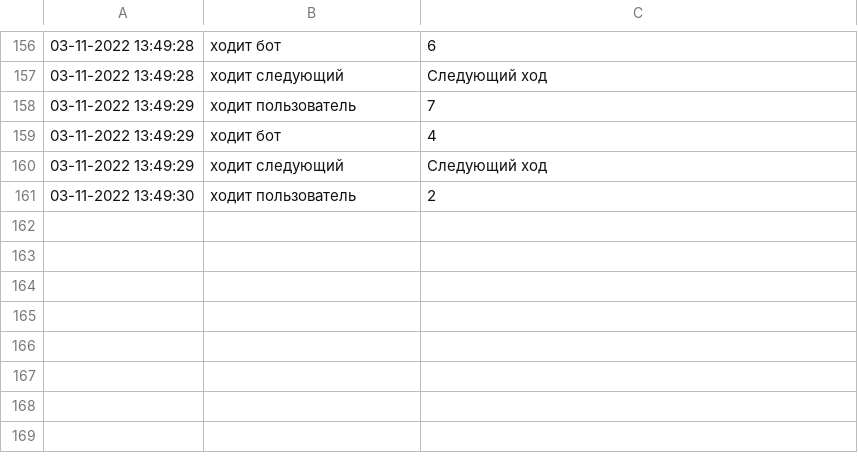
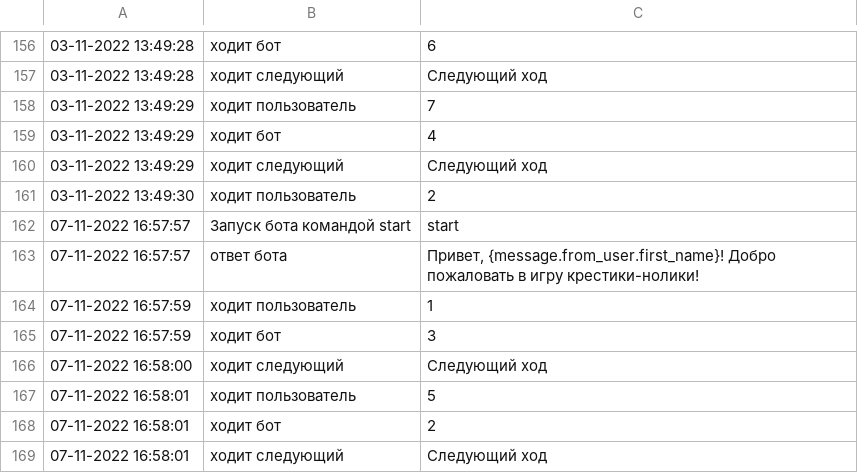
Before and after one commit to MelyNik/Python_S_L, a CSV file: D_Z/Seminar_9/log.csv, drawn as a sheet; only a part is shown, gaps mark what is left out; the diff names each change by its address in the sheet, - before the commit and + after, or states it on an @@ line.

```diff
--- a/D_Z/Seminar_9/log.csv
+++ b/D_Z/Seminar_9/log.csv
+row 162: 07-11-2022 16:57:57 | Запуск бота командой start | start
+row 163: 07-11-2022 16:57:57 | ответ бота | Привет, {message.from_user.first_name}! Добро пожаловать в игру крестики-нолики!
+row 164: 07-11-2022 16:57:59 | ходит пользователь | 1
+row 165: 07-11-2022 16:57:59 | ходит бот | 3
+row 166: 07-11-2022 16:58:00 | ходит следующий | Следующий ход
+row 167: 07-11-2022 16:58:01 | ходит пользователь | 5
+row 168: 07-11-2022 16:58:01 | ходит бот | 2
+row 169: 07-11-2022 16:58:01 | ходит следующий | Следующий ход
```
Also changed, not shown: 12 other files.
